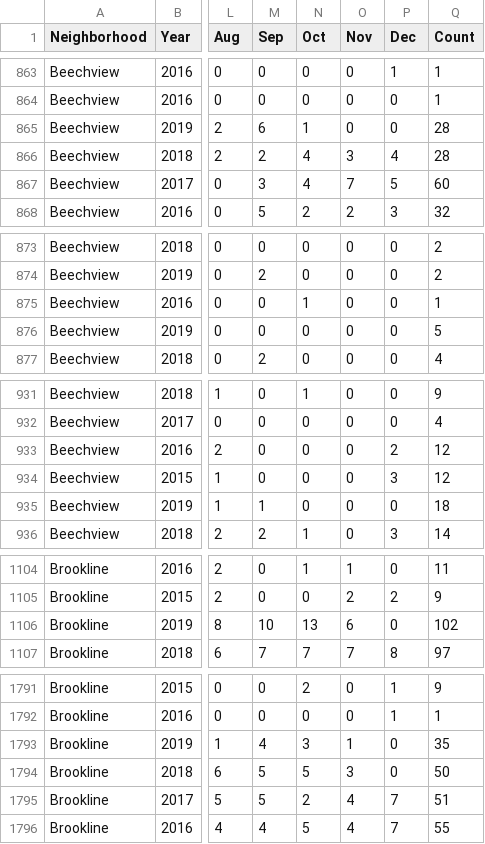
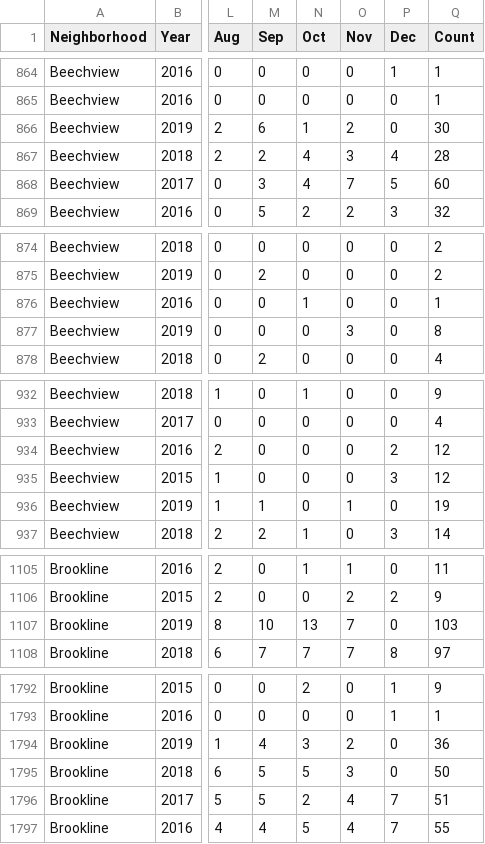
Before and after one commit to mhowe0422/mhowe0422.github.io, a CSV file: Zone6/Zone6data.csv, drawn as a sheet; only a part is shown, gaps mark what is left out; addresses are those after the commit; the diff covers the shown part only; the diff names each change by its address in the sheet, - before the commit and + after, or states it on an @@ line.

```diff
--- a/Zone6/Zone6data.csv
+++ b/Zone6/Zone6data.csv
-O866 (Nov): 0
+O866 (Nov): 2
-Q866 (Count): 28
+Q866 (Count): 30
-O877 (Nov): 0
+O877 (Nov): 3
-Q877 (Count): 5
+Q877 (Count): 8
-O936 (Nov): 0
+O936 (Nov): 1
-Q936 (Count): 18
+Q936 (Count): 19
-O1107 (Nov): 6
+O1107 (Nov): 7
-Q1107 (Count): 102
+Q1107 (Count): 103
-O1794 (Nov): 1
+O1794 (Nov): 2
-Q1794 (Count): 35
+Q1794 (Count): 36
```
Also changed, not shown: 2 added rows, 4 moved rows and 24 edited cells elsewhere in this file, 1 other file.
